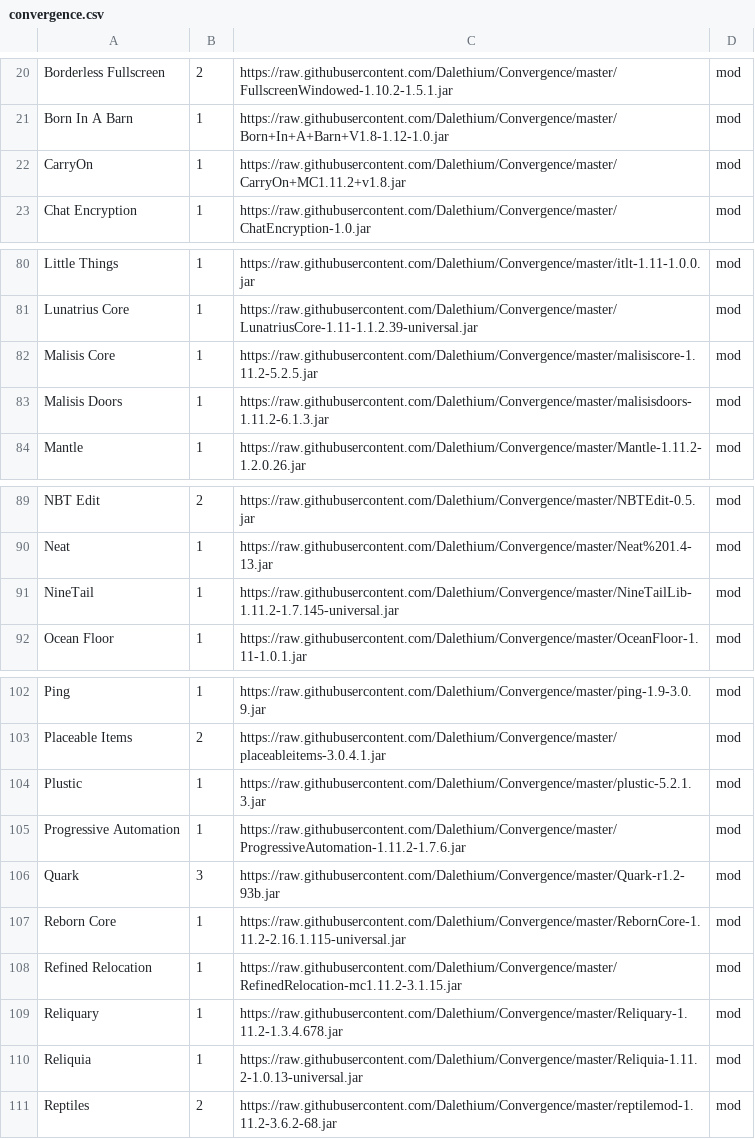
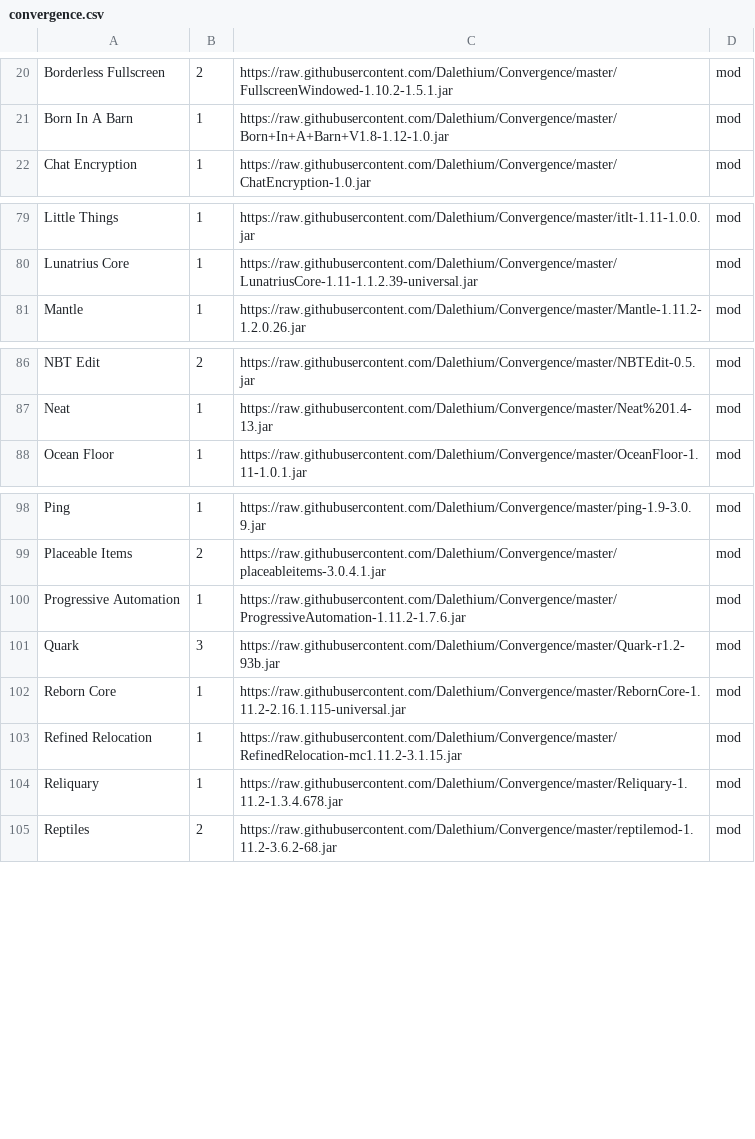
Before and after one commit to Dalethium/Convergence, a CSV file: convergence.csv, drawn as a sheet; only a part is shown, gaps mark what is left out; the diff covers the shown part only; the diff names each change by its address in the sheet, - before the commit and + after, or states it on an @@ line.

Commit message:
Update convergence.csv

```diff
--- a/convergence.csv
+++ b/convergence.csv
-row 22: CarryOn | 1 | https://raw.githubusercontent.com/Dalethium/Convergence/master/CarryOn+MC1.11.2+v1.8.jar | mod
-row 82: Malisis Core | 1 | https://raw.githubusercontent.com/Dalethium/Convergence/master/malisiscore-1.11.2-5.2.5.jar | mod
-row 83: Malisis Doors | 1 | https://raw.githubusercontent.com/Dalethium/Convergence/master/malisisdoors-1.11.2-6.1.3.jar | mod
-row 91: NineTail | 1 | https://raw.githubusercontent.com/Dalethium/Convergence/master/NineTailLib-1.11.2-1.7.145-universal.jar | mod
-row 104: Plustic | 1 | https://raw.githubusercontent.com/Dalethium/Convergence/master/plustic-5.2.1.3.jar | mod
-row 110: Reliquia | 1 | https://raw.githubusercontent.com/Dalethium/Convergence/master/Reliquia-1.11.2-1.0.13-universal.jar | mod
```
Also changed, not shown: 1 removed row elsewhere in this file.
